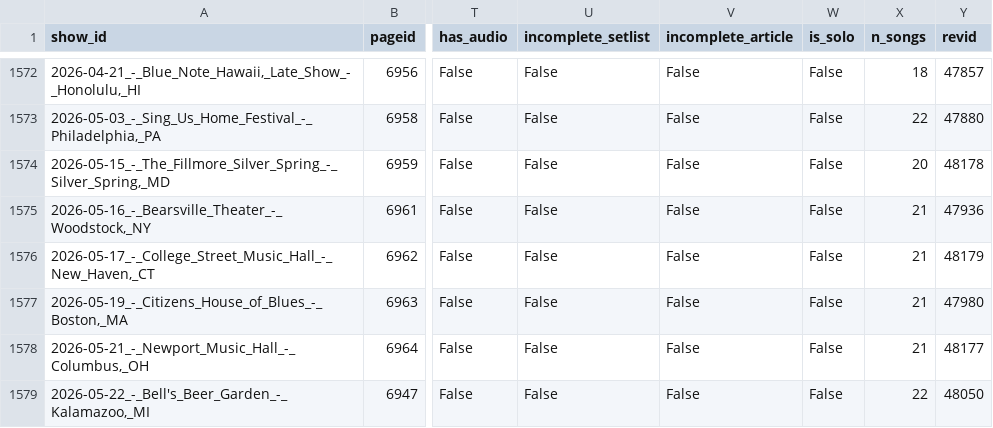
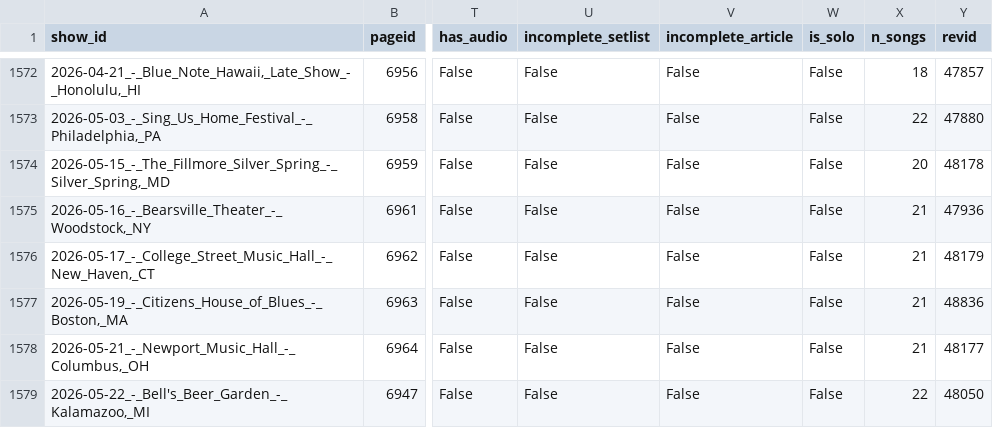
Before and after one commit to bdoughty/every-stupid-thing, a CSV file: data/shows.csv, drawn as a sheet; only a part is shown, gaps mark what is left out; the diff names each change by its address in the sheet, - before the commit and + after, or states it on an @@ line.

```diff
--- a/data/shows.csv
+++ b/data/shows.csv
-Y1577 (revid): 47980
+Y1577 (revid): 48836
```
Also changed, not shown: 2 other files.
